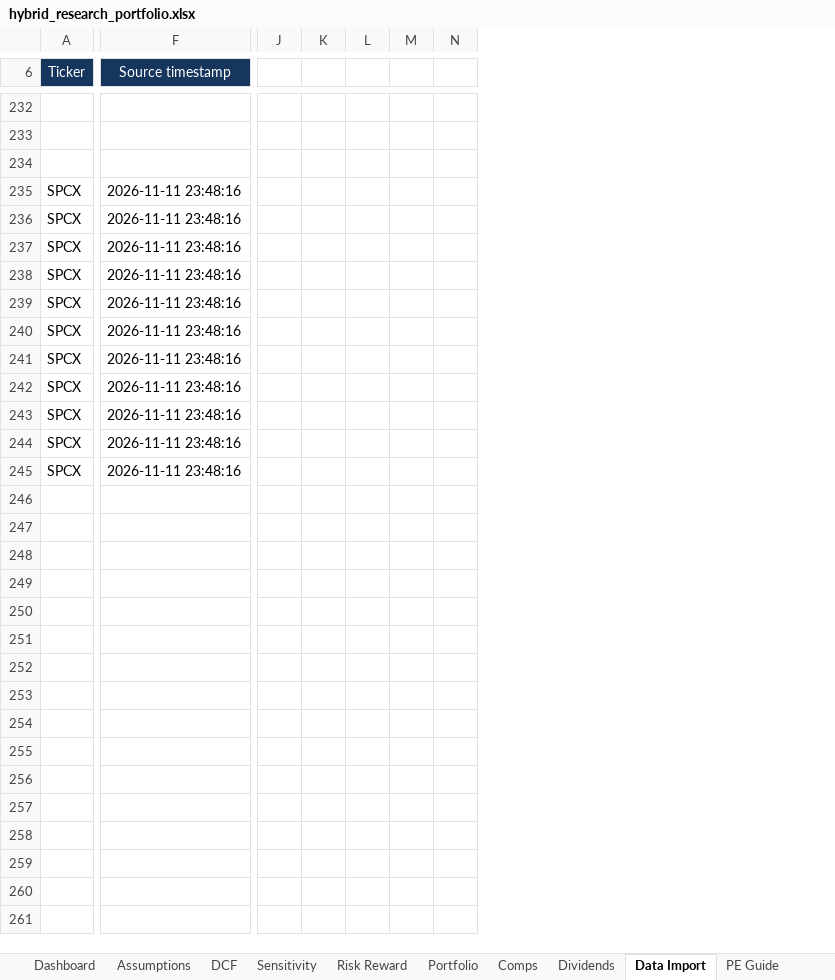
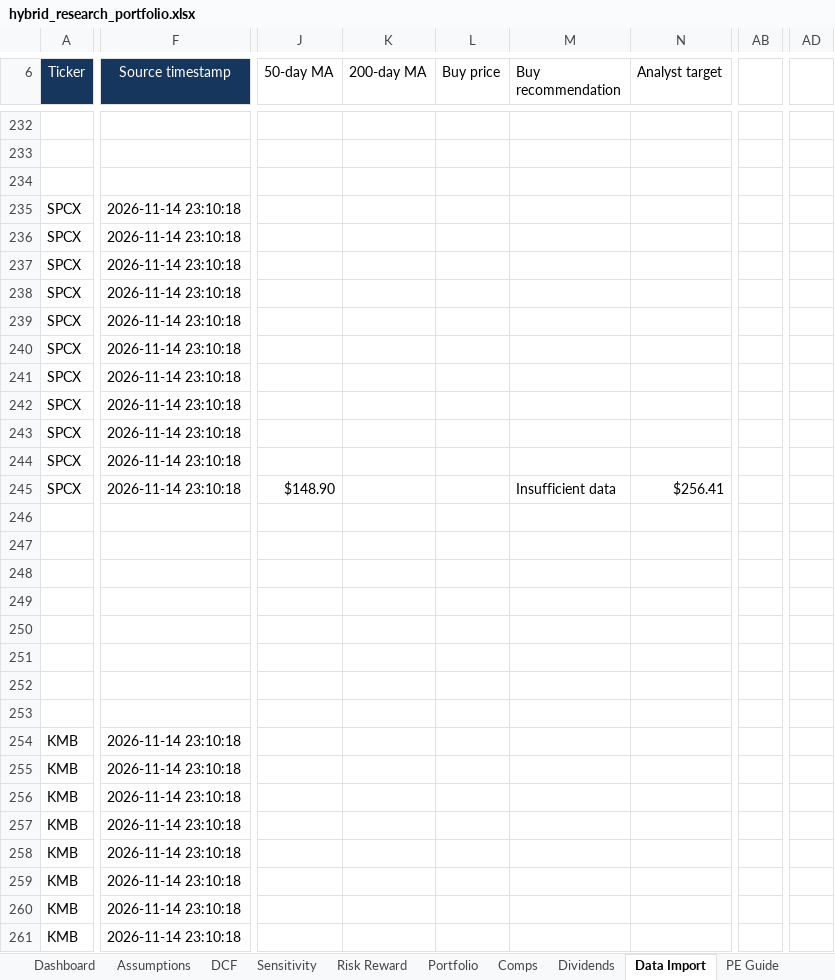
Before and after one commit to zhemchsa/yfinance, an Excel workbook: docs/hybrid_research_portfolio.xlsx, sheet Data Import, drawn as a sheet; only a part is shown, gaps mark what is left out; values as stored, in another font and other column widths than the file's, no borders; removed rows and columns are numbered as before the commit, all else as after; rows hold the shown columns only; the diff covers the shown part only; the diff names each change by its address in the sheet, - before the commit and + after, or states it on an @@ line.

Commit message:
Add buy-price recomendation

```diff
--- a/docs/hybrid_research_portfolio.xlsx (sheet Data Import)
+++ b/docs/hybrid_research_portfolio.xlsx (sheet Data Import)
-column J, empty
-column K, empty
-column L, empty
-column M, empty
-column N, empty
+column J (50-day MA), row 245: $148.90
+column K (200-day MA), empty
+column L (Buy price), empty
+column M (Buy recommendation), row 245: Insufficient data
+column N (Analyst target), row 245: $256.41
+column AB, empty
+column AD, empty
-F235:F245 (Source timestamp): 2026-11-11 23:48:16
+F235:F245 (Source timestamp): 2026-11-14 23:10:18
+row 246: (empty)
+row 247: (empty)
+row 248: (empty)
+row 249: (empty)
+row 250: (empty)
+row 251: (empty)
+row 252: (empty)
+row 253: (empty)
+row 254: KMB | 2026-11-14 23:10:18
+row 255: KMB | 2026-11-14 23:10:18
+row 256: KMB | 2026-11-14 23:10:18
+row 257: KMB | 2026-11-14 23:10:18
+row 258: KMB | 2026-11-14 23:10:18
+row 259: KMB | 2026-11-14 23:10:18
+row 260: KMB | 2026-11-14 23:10:18
+row 261: KMB | 2026-11-14 23:10:18
```
Also changed, not shown: 41 added rows, 4 added columns and 170 edited cells elsewhere in this sheet, sheet PE Guide, 4 other files.
